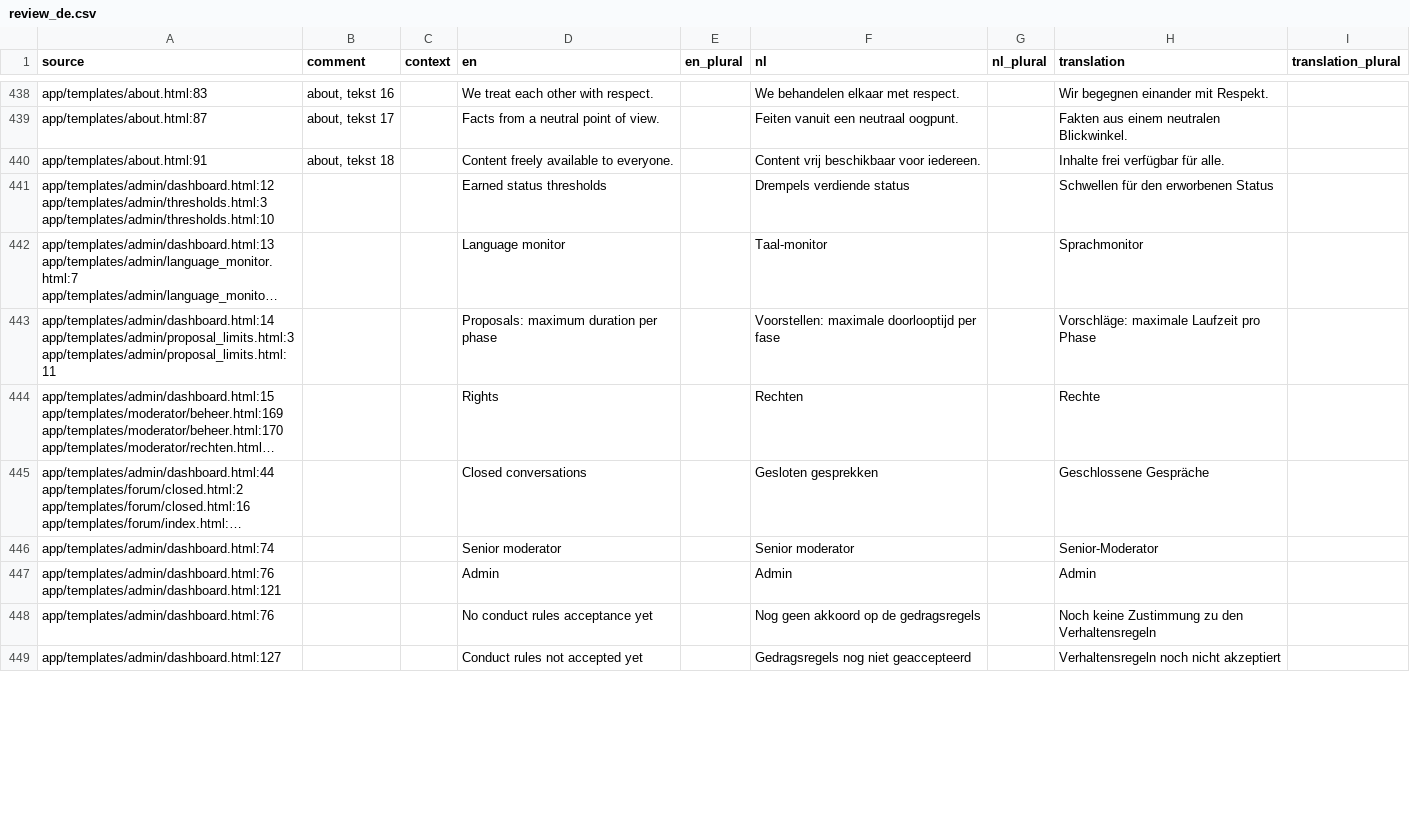
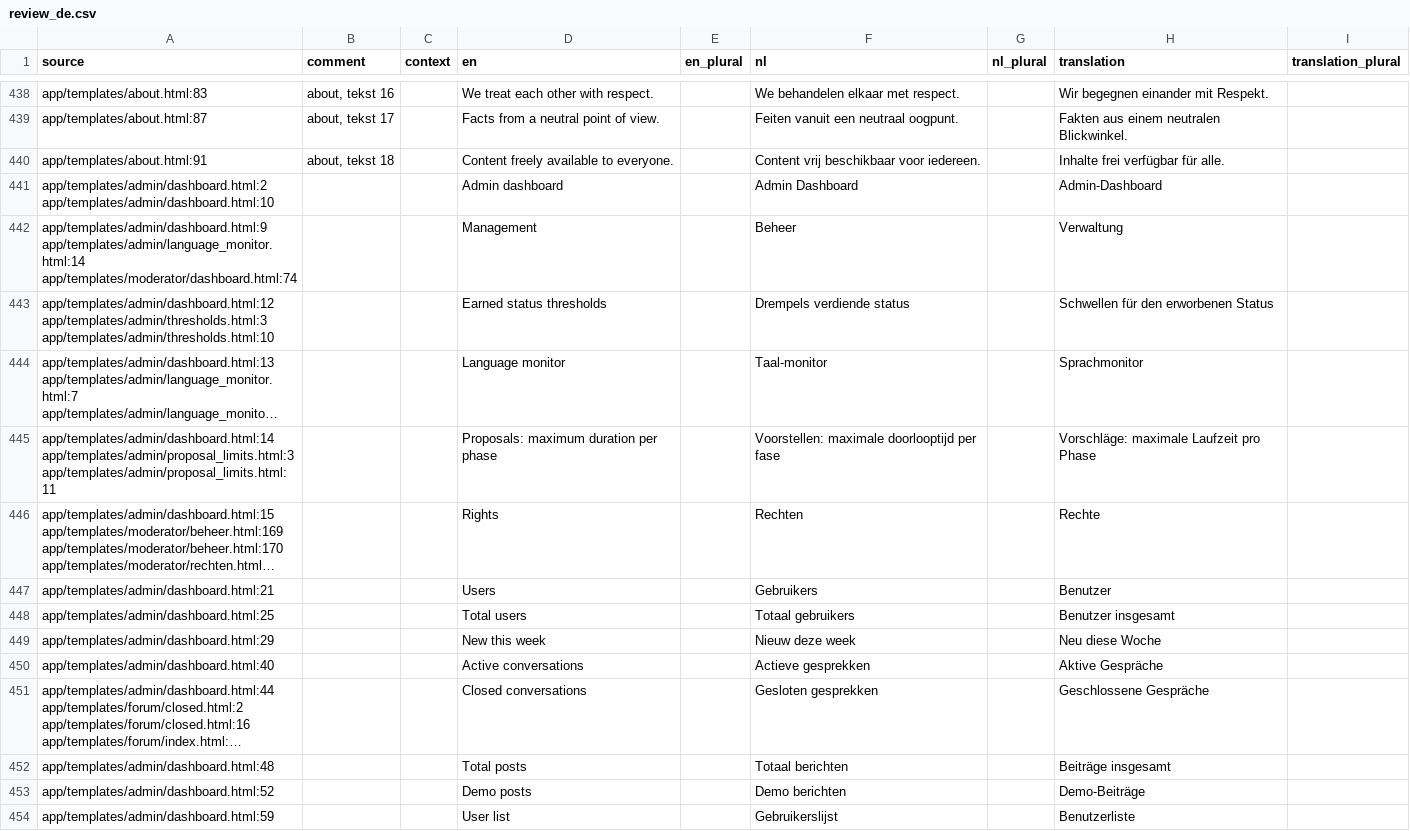
Before and after one commit to GerhardTop/global-union-forum, a CSV file: flask_registration/docs/i18n/review_de.csv, drawn as a sheet; only a part is shown, gaps mark what is left out; the shorter side is filled out with more unchanged rows; long unchanged cells end in …; the diff covers the shown part only; the diff names each change by its address in the sheet, - before the commit and + after, or states it on an @@ line.

```diff
--- a/flask_registration/docs/i18n/review_de.csv
+++ b/flask_registration/docs/i18n/review_de.csv
+row 441: app/templates/admin/dashboard.html:2 app/templates/admin/dashboard.html:10 |  |  | Admin dashboard |  | Admin Dashboard |  | Admin-Dashboard
+row 442: app/templates/admin/dashboard.html:9 app/templates/admin/language_monitor.html:14 app/templates/moderator/dashboard.html:74 |  |  | Management |  | Beheer |  | Verwaltung
+row 447: app/templates/admin/dashboard.html:21 |  |  | Users |  | Gebruikers |  | Benutzer
+row 448: app/templates/admin/dashboard.html:25 |  |  | Total users |  | Totaal gebruikers |  | Benutzer insgesamt
+row 449: app/templates/admin/dashboard.html:29 |  |  | New this week |  | Nieuw deze week |  | Neu diese Woche
+row 450: app/templates/admin/dashboard.html:40 |  |  | Active conversations |  | Actieve gesprekken |  | Aktive Gespräche
+row 452: app/templates/admin/dashboard.html:48 |  |  | Total posts |  | Totaal berichten |  | Beiträge insgesamt
+row 453: app/templates/admin/dashboard.html:52 |  |  | Demo posts |  | Demo berichten |  | Demo-Beiträge
+row 454: app/templates/admin/dashboard.html:59 |  |  | User list |  | Gebruikerslijst |  | Benutzerliste
```
Also changed, not shown: 12 added rows, 4 removed rows and 1 edited cell elsewhere in this file, 7 other files.
